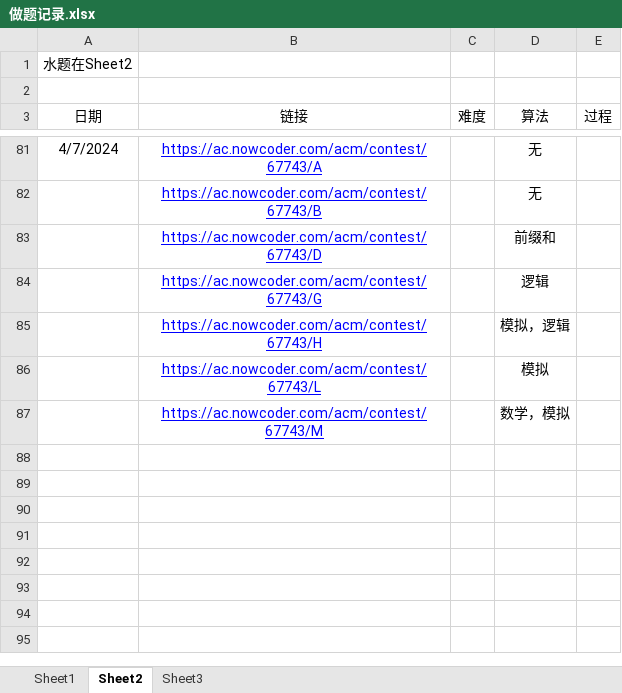
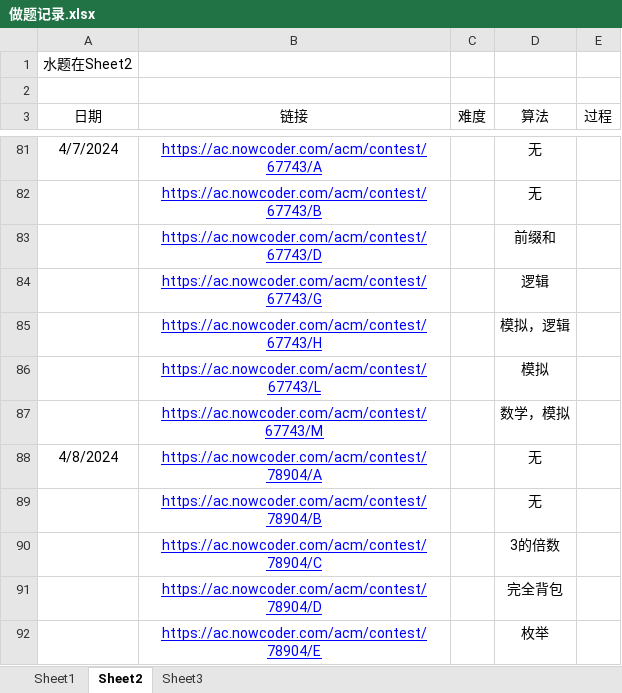
Before and after one commit to unclezhou486/ACM-Solutions, an Excel workbook: 做题记录.xlsx, sheet Sheet2, drawn as a sheet; only a part is shown, gaps mark what is left out; values as stored, in another font and other column widths than the file's, no borders; the diff names each change by its address in the sheet, - before the commit and + after, or states it on an @@ line.

```diff
--- a/做题记录.xlsx (sheet Sheet2)
+++ b/做题记录.xlsx (sheet Sheet2)
+row 88: 4/8/2024 | https://ac.nowcoder.com/acm/contest/78904/A |  | 无
+row 89:  | https://ac.nowcoder.com/acm/contest/78904/B |  | 无
+row 90:  | https://ac.nowcoder.com/acm/contest/78904/C |  | 3的倍数
+row 91:  | https://ac.nowcoder.com/acm/contest/78904/D |  | 完全背包
+row 92:  | https://ac.nowcoder.com/acm/contest/78904/E |  | 枚举
```
Also changed, not shown: sheet Sheet3, sheet Sheet1, 6 other files.
